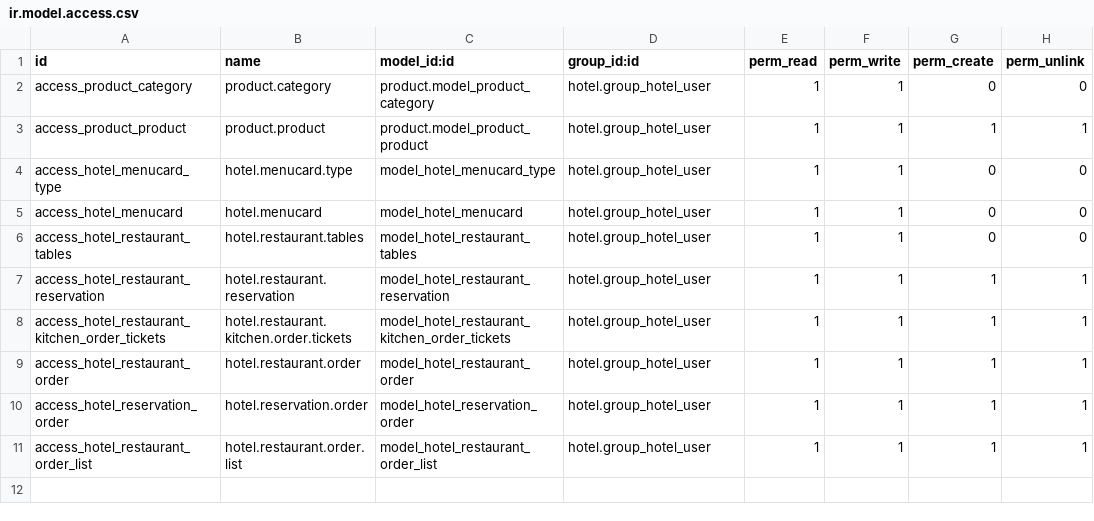
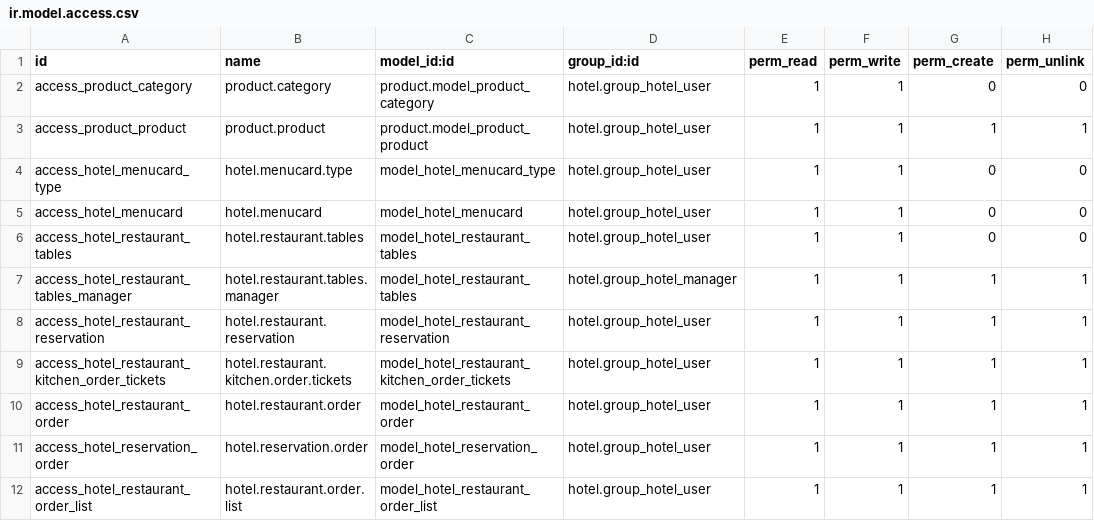
Before and after one commit to AleksandaryPetkovic/Hotel-site, a CSV file: hotel_restaurant/security/ir.model.access.csv, drawn as a sheet; the diff names each change by its address in the sheet, - before the commit and + after, or states it on an @@ line.

Commit message:
[MIG]hotel_restaurant:Migrate from v11 to v12.

```diff
--- a/hotel_restaurant/security/ir.model.access.csv
+++ b/hotel_restaurant/security/ir.model.access.csv
+row 7: access_hotel_restaurant_tables_manager | hotel.restaurant.tables.manager | model_hotel_restaurant_tables | hotel.group_hotel_manager | 1 | 1 | 1 | 1
```
Also changed, not shown: 9 other files.
